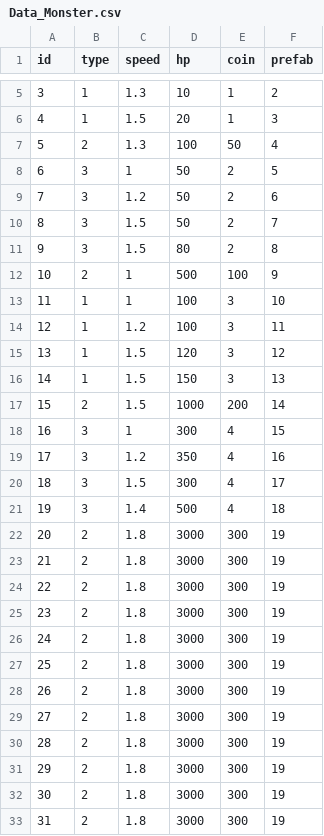
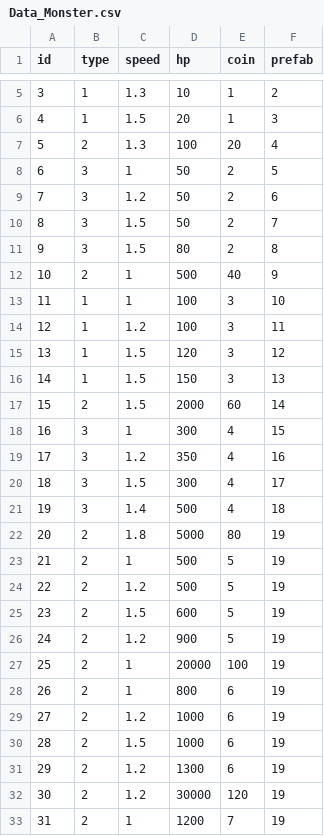
Before and after one commit to DreamAntDev/TowerDefense, a CSV file: Tower_Defense/Assets/Resources/Data_Monster.csv, drawn as a sheet; only a part is shown, gaps mark what is left out; the diff covers the shown part only.

```diff
--- a/Tower_Defense/Assets/Resources/Data_Monster.csv
+++ b/Tower_Defense/Assets/Resources/Data_Monster.csv
@@ -6,3 +6,3 @@ id,type,speed,hp,coin,prefab
 4,1,1.5,20,1,3
-5,2,1.3,100,50,4
+5,2,1.3,100,20,4
 6,3,1,50,2,5
@@ -11,3 +11,3 @@ id,type,speed,hp,coin,prefab
 9,3,1.5,80,2,8
-10,2,1,500,100,9
+10,2,1,500,40,9
 11,1,1,100,3,10
@@ -16,3 +16,3 @@ id,type,speed,hp,coin,prefab
 14,1,1.5,150,3,13
-15,2,1.5,1000,200,14
+15,2,1.5,2000,60,14
 16,3,1,300,4,15
@@ -21,13 +21,13 @@ id,type,speed,hp,coin,prefab
 19,3,1.4,500,4,18
-20,2,1.8,3000,300,19
-21,2,1.8,3000,300,19
-22,2,1.8,3000,300,19
-23,2,1.8,3000,300,19
-24,2,1.8,3000,300,19
-25,2,1.8,3000,300,19
-26,2,1.8,3000,300,19
-27,2,1.8,3000,300,19
-28,2,1.8,3000,300,19
-29,2,1.8,3000,300,19
-30,2,1.8,3000,300,19
-31,2,1.8,3000,300,19
+20,2,1.8,5000,80,19
+21,2,1,500,5,19
+22,2,1.2,500,5,19
+23,2,1.5,600,5,19
+24,2,1.2,900,5,19
+25,2,1,20000,100,19
+26,2,1,800,6,19
+27,2,1.2,1000,6,19
+28,2,1.5,1000,6,19
+29,2,1.2,1300,6,19
+30,2,1.2,30000,120,19
+31,2,1,1200,7,19
```
Also changed, not shown: 143 edited cells elsewhere in this file, 9 other files.
